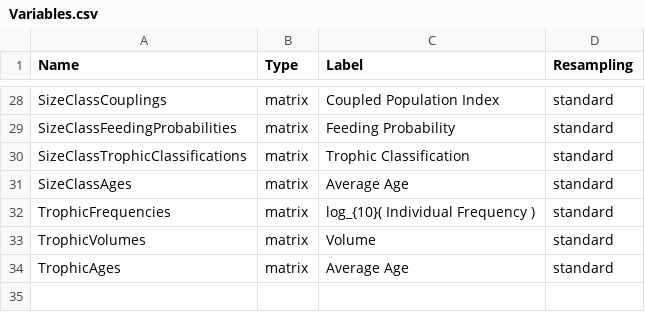
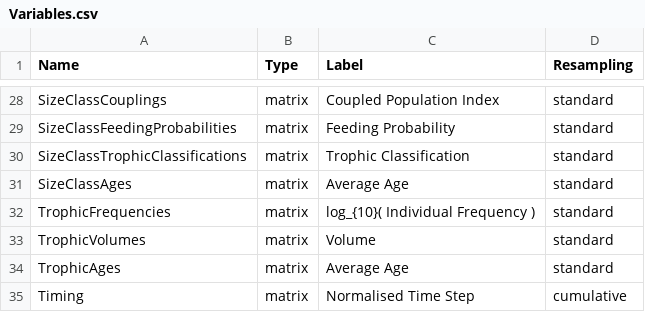
Before and after one commit to phlndrwd/EATSM, a CSV file: input/Variables.csv, drawn as a sheet; only a part is shown, gaps mark what is left out; the diff names each change by its address in the sheet, - before the commit and + after, or states it on an @@ line.

Commit message:
Minor changes to DataRecorder to accommodate new normalised timing output ahead of OpenMP parallelisation.

```diff
--- a/input/Variables.csv
+++ b/input/Variables.csv
+row 35: Timing | matrix | Normalised Time Step | cumulative
```
Also changed, not shown: 9 other files.
